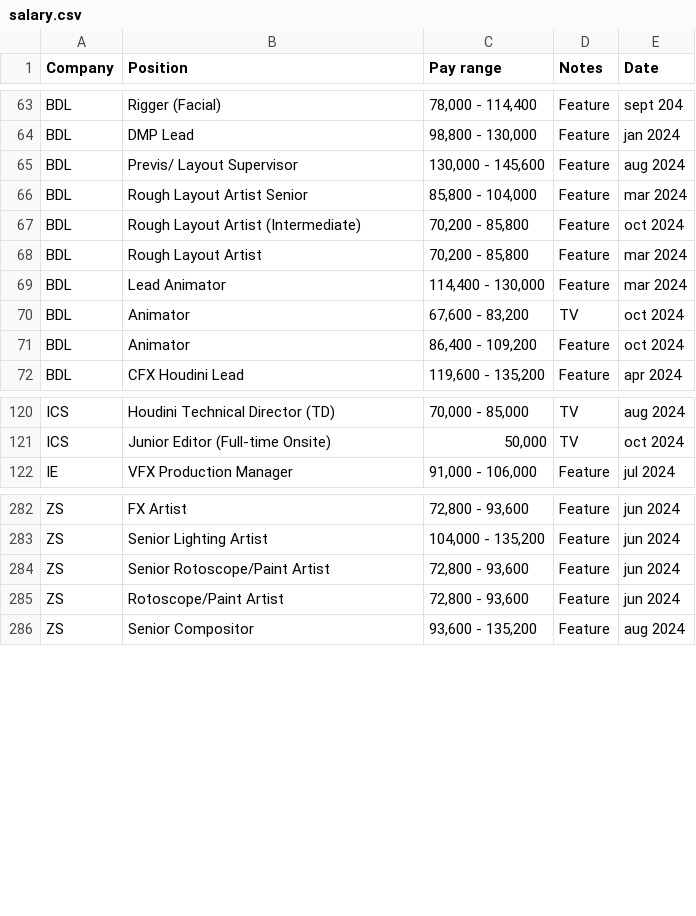
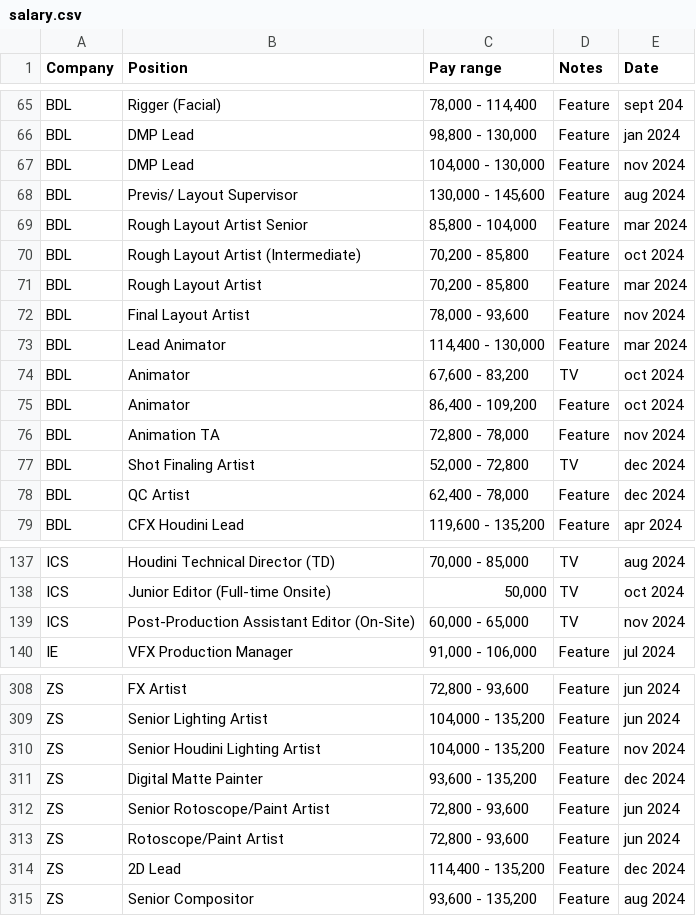
Before and after one commit to ouirich/paycalculator, a CSV file: salary.csv, drawn as a sheet; only a part is shown, gaps mark what is left out; the diff covers the shown part only.

```diff
--- a/salary.csv
+++ b/salary.csv
@@ -64,0 +67 @@ BDL,DMP Lead,"98,800 - 130,000",Feature,jan 2024,,,
+BDL,DMP Lead,"104,000 - 130,000",Feature,nov 2024
@@ -68,0 +72 @@ BDL,Rough Layout Artist ,"70,200 - 85,800",Feature,mar 2024,,,
+BDL,Final Layout Artist,"78,000 - 93,600",Feature,nov 2024
@@ -71,0 +76,3 @@ BDL,Animator ,"86,400 - 109,200",Feature ,oct 2024,,,
+BDL,Animation TA,"72,800 - 78,000",Feature,nov 2024
+BDL,Shot Finaling Artist,"52,000 - 72,800",TV,dec 2024
+BDL,QC Artist,"62,400 - 78,000",Feature,dec 2024
@@ -121,0 +139 @@ ICS,Junior Editor (Full-time Onsite),"50,000",TV,oct 2024,,,
+ICS,Post-Production Assistant Editor (On-Site),"60,000 - 65,000",TV,nov 2024
@@ -283,0 +310,2 @@ ZS,Senior Lighting Artist,"104,000 - 135,200",Feature,jun 2024,,,
+ZS,Senior Houdini Lighting Artist,"104,000 - 135,200",Feature,nov 2024
+ZS,Digital Matte Painter,"93,600 - 135,200",Feature,dec 2024
@@ -285,0 +314 @@ ZS,Rotoscope/Paint Artist,"72,800 - 93,600",Feature,jun 2024,,,
+ZS,2D Lead,"114,400 - 135,200",Feature,dec 2024
```
Also changed, not shown: 20 added rows and 1 edited cell elsewhere in this file, 1 other file.
